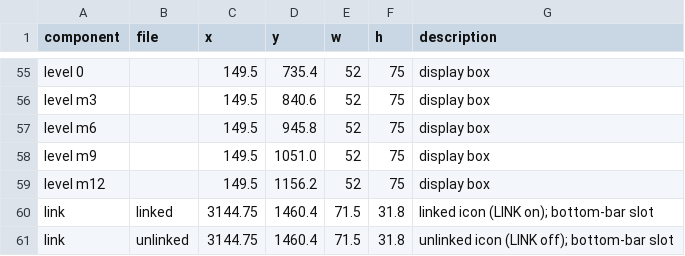
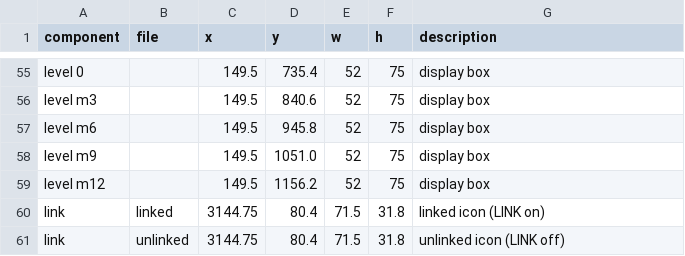
Before and after one commit to tehguitarist/REV-246, a CSV file: plugin/ui-layout.csv, drawn as a sheet; only a part is shown, gaps mark what is left out.

```diff
--- a/plugin/ui-layout.csv
+++ b/plugin/ui-layout.csv
@@ -59,3 +59,3 @@ level m9,,149.5,1051.0,52,75,display box
 level m12,,149.5,1156.2,52,75,display box
-link,linked,3144.75,1460.4,71.5,31.8,linked icon (LINK on); bottom-bar slot
-link,unlinked,3144.75,1460.4,71.5,31.8,unlinked icon (LINK off); bottom-bar slot
+link,linked,3144.75,80.4,71.5,31.8,linked icon (LINK on)
+link,unlinked,3144.75,80.4,71.5,31.8,unlinked icon (LINK off)
```
Also changed, not shown: 6 other files.
